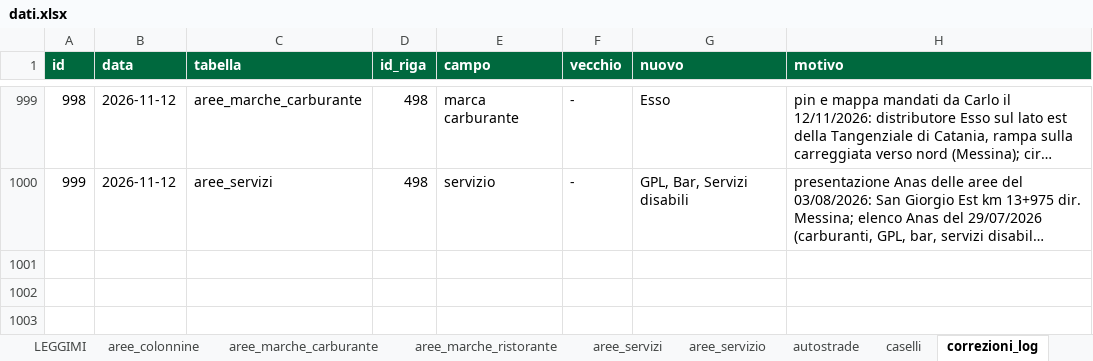
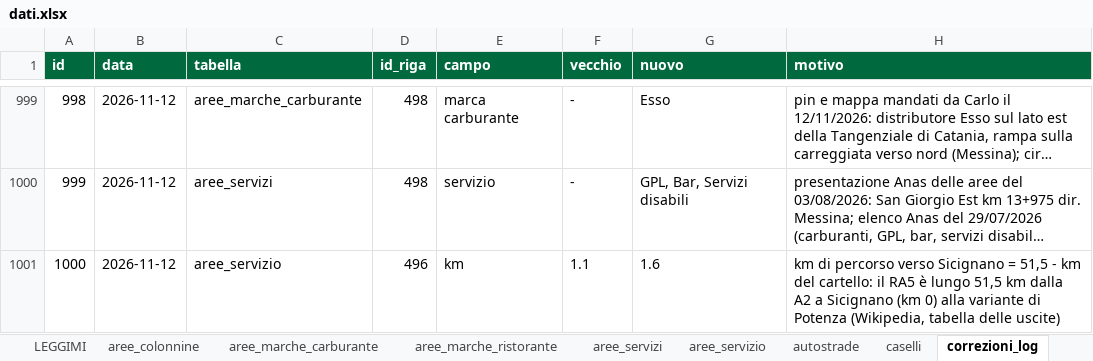
Before and after one commit to csantacroce/iviaggi-dati, an Excel workbook: source/dati.xlsx, sheet correzioni_log, drawn as a sheet; only a part is shown, gaps mark what is left out; long unchanged cells end in …; values as stored, in another font and other column widths than the file's, no borders; the diff names each change by its address in the sheet, - before the commit and + after, or states it on an @@ line.

```diff
--- a/source/dati.xlsx (sheet correzioni_log)
+++ b/source/dati.xlsx (sheet correzioni_log)
+row 1001: 1000 | 2026-11-12 | aree_servizio | 496 | km | 1.1 | 1.6 | km di percorso verso Sicignano = 51,5 - km del cartello: il RA5 è lungo 51,5 km dalla A2 a Sicignano (km 0) alla variante di Potenza (Wikipedia, tabella delle uscite)
```
Also changed, not shown: sheet aree_servizio, 4 other files.
